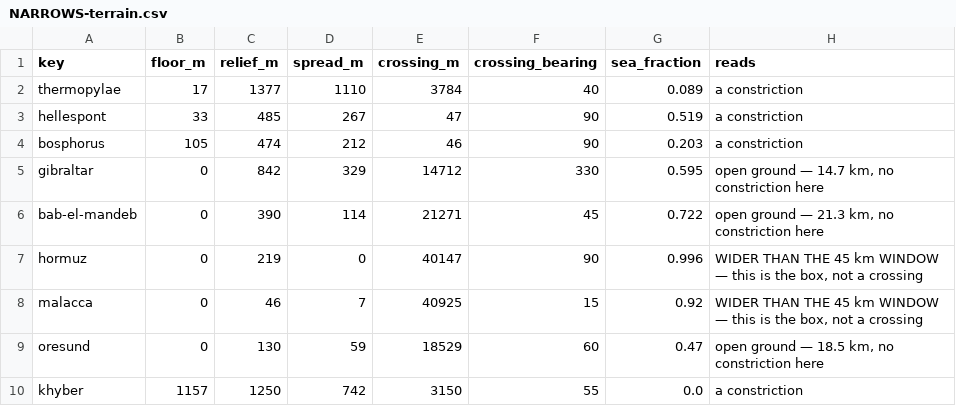
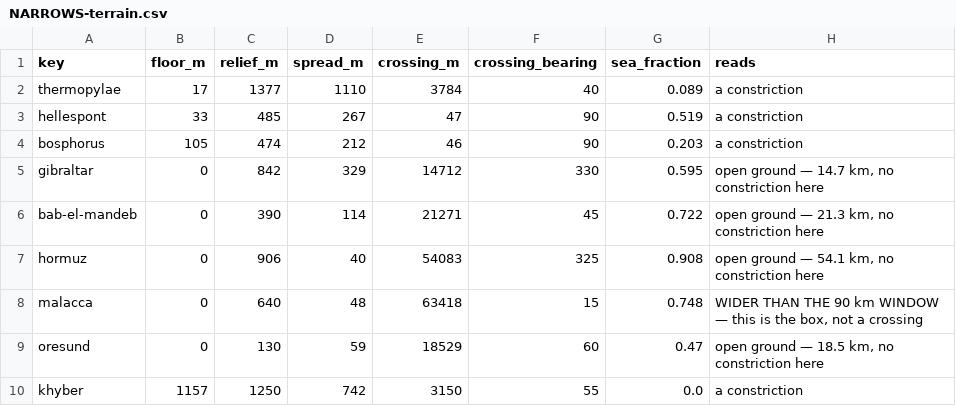
Before and after one commit to ianingram/Amenti.live, a CSV file: NARROWS-terrain.csv, drawn as a sheet; only a part is shown; the diff covers the shown part only.

```diff
--- a/NARROWS-terrain.csv
+++ b/NARROWS-terrain.csv
@@ -6,4 +6,4 @@ gibraltar,0,842,329,14712,330,0.595,"open ground — 14.7 km, no constriction he
 bab-el-mandeb,0,390,114,21271,45,0.722,"open ground — 21.3 km, no constriction here"
-hormuz,0,219,0,40147,90,0.996,"WIDER THAN THE 45 km WINDOW — this is the box, not a crossing"
-malacca,0,46,7,40925,15,0.92,"WIDER THAN THE 45 km WINDOW — this is the box, not a crossing"
+hormuz,0,906,40,54083,325,0.908,"open ground — 54.1 km, no constriction here"
+malacca,0,640,48,63418,15,0.748,"WIDER THAN THE 90 km WINDOW — this is the box, not a crossing"
 oresund,0,130,59,18529,60,0.47,"open ground — 18.5 km, no constriction here"
```
Also changed, not shown: 30 edited cells elsewhere in this file.
